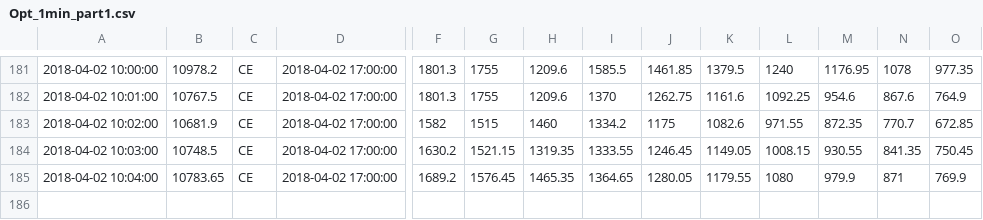
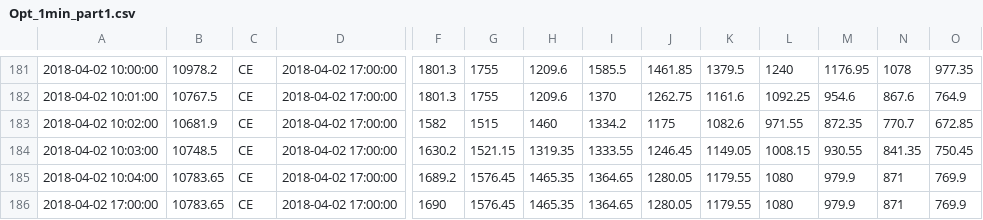
Before and after one commit to battyone/sandbox, a CSV file: Opt_1min_part1.csv, drawn as a sheet; only a part is shown, gaps mark what is left out; rows hold the shown columns only; the diff names each change by its address in the sheet, - before the commit and + after, or states it on an @@ line.

Commit message:
Add files via upload

```diff
--- a/Opt_1min_part1.csv
+++ b/Opt_1min_part1.csv
+row 186: 2018-04-02 17:00:00 | 10783.65 | CE | 2018-04-02 17:00:00 | 1690 | 1576.45 | 1465.35 | 1364.65 | 1280.05 | 1179.55 | 1080 | 979.9 | 871 | 769.9
```
